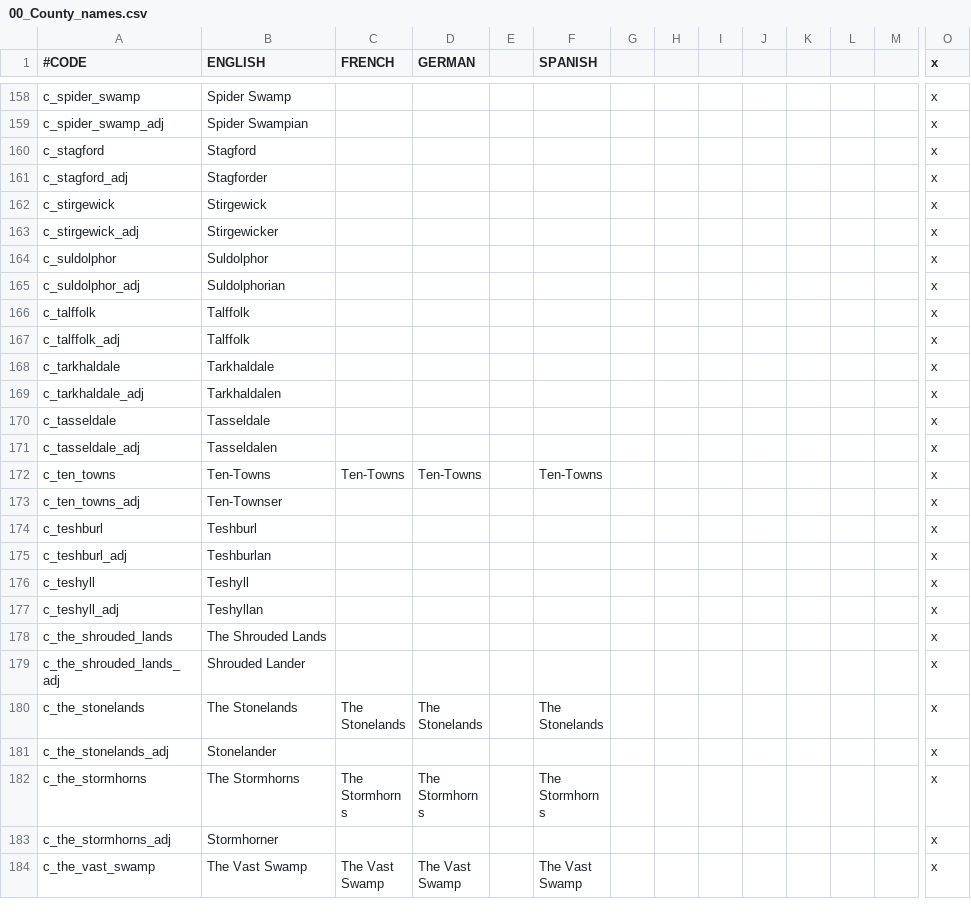
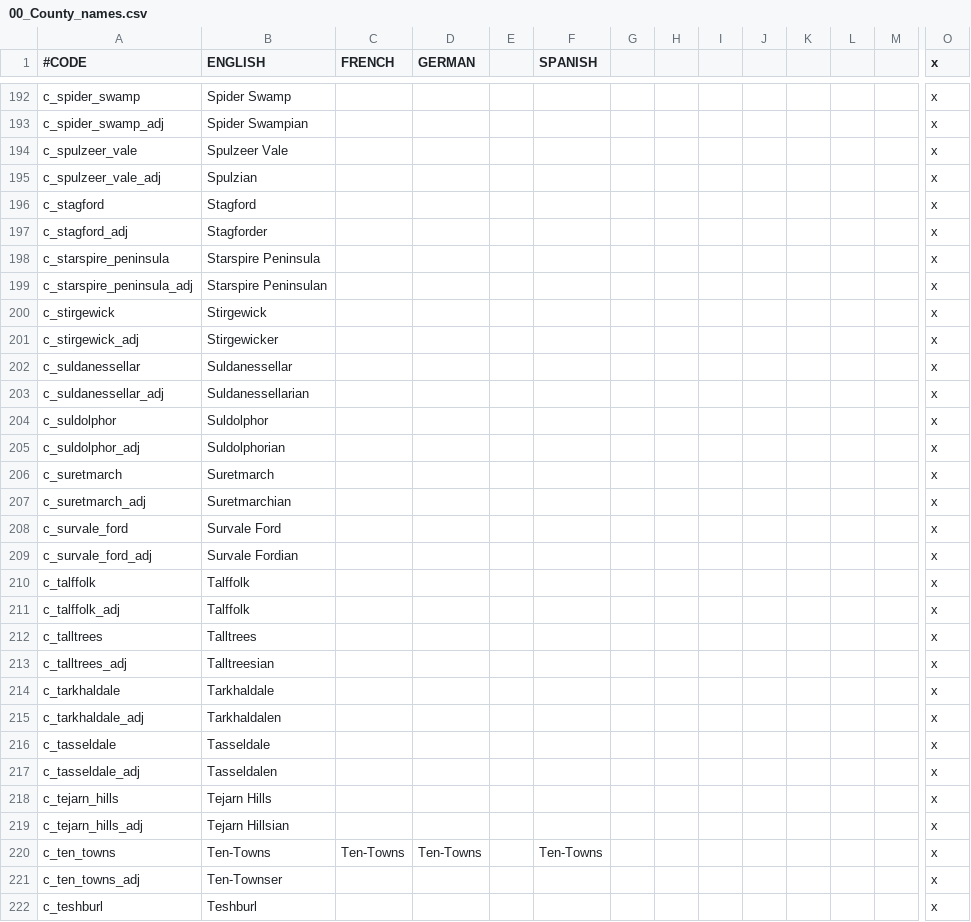
Before and after one commit to chriscohen/ck2-forgottenkings, a CSV file: ForgottenRealms/localisation/00_County_names.csv, drawn as a sheet; only a part is shown, gaps mark what is left out; the shorter side is filled out with more unchanged rows; rows hold the shown columns only; the diff covers the shown part only; the diff names each change by its address in the sheet, - before the commit and + after, or states it on an @@ line.

```diff
--- a/ForgottenRealms/localisation/00_County_names.csv
+++ b/ForgottenRealms/localisation/00_County_names.csv
+row 194: c_spulzeer_vale | Spulzeer Vale |  |  |  |  |  |  |  |  |  |  |  | x
+row 195: c_spulzeer_vale_adj | Spulzian |  |  |  |  |  |  |  |  |  |  |  | x
+row 198: c_starspire_peninsula | Starspire Peninsula |  |  |  |  |  |  |  |  |  |  |  | x
+row 199: c_starspire_peninsula_adj | Starspire Peninsulan |  |  |  |  |  |  |  |  |  |  |  | x
+row 202: c_suldanessellar | Suldanessellar |  |  |  |  |  |  |  |  |  |  |  | x
+row 203: c_suldanessellar_adj | Suldanessellarian |  |  |  |  |  |  |  |  |  |  |  | x
+row 206: c_suretmarch | Suretmarch |  |  |  |  |  |  |  |  |  |  |  | x
+row 207: c_suretmarch_adj | Suretmarchian |  |  |  |  |  |  |  |  |  |  |  | x
+row 208: c_survale_ford | Survale Ford |  |  |  |  |  |  |  |  |  |  |  | x
+row 209: c_survale_ford_adj | Survale Fordian |  |  |  |  |  |  |  |  |  |  |  | x
+row 212: c_talltrees | Talltrees |  |  |  |  |  |  |  |  |  |  |  | x
+row 213: c_talltrees_adj | Talltreesian |  |  |  |  |  |  |  |  |  |  |  | x
+row 218: c_tejarn_hills | Tejarn Hills |  |  |  |  |  |  |  |  |  |  |  | x
+row 219: c_tejarn_hills_adj | Tejarn Hillsian |  |  |  |  |  |  |  |  |  |  |  | x
```
Also changed, not shown: 46 added rows elsewhere in this file, ForgottenRealms/localisation/00_Barony_names.csv, ForgottenRealms/localisation/00_Duchy_names.csv, 35 other files.
